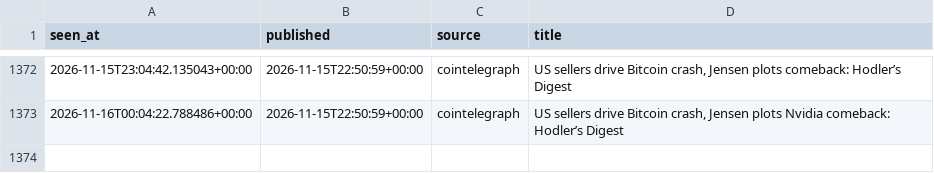
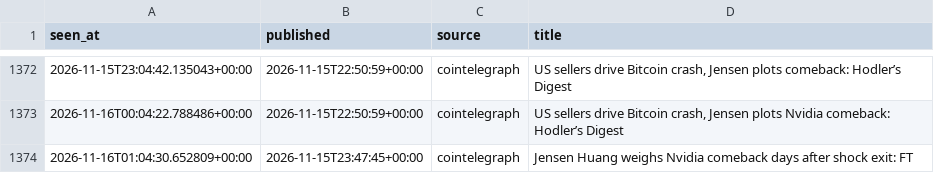
Before and after one commit to moremurariu/Project-Space-Eagle, a CSV file: paper_trading/state/news/headlines_2026-11.csv, drawn as a sheet; only a part is shown, gaps mark what is left out; the diff names each change by its address in the sheet, - before the commit and + after, or states it on an @@ line.

```diff
--- a/paper_trading/state/news/headlines_2026-11.csv
+++ b/paper_trading/state/news/headlines_2026-11.csv
+row 1374: 2026-11-16T01:04:30.652809+00:00 | 2026-11-15T23:47:45+00:00 | cointelegraph | Jensen Huang weighs Nvidia comeback days after shock exit: FT
```
Also changed, not shown: paper_trading/state/equity.csv, paper_trading/state/options/skew_2026-11.csv, 13 other files.
